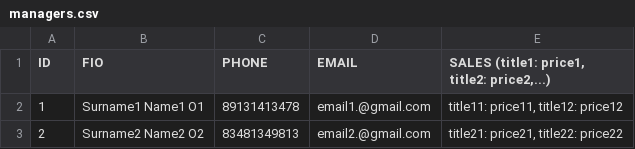
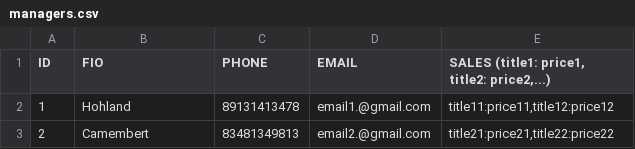
Before and after one commit to KoSasha/Java, a CSV file: CSV/src/main/resources/managers.csv, drawn as a sheet; the diff names each change by its address in the sheet, - before the commit and + after, or states it on an @@ line.

```diff
--- a/CSV/src/main/resources/managers.csv
+++ b/CSV/src/main/resources/managers.csv
-B2 (FIO): Surname1 Name1 O1
+B2 (FIO): Hohland
-E2: title11: price11, title12: price12
+E2: title11:price11,title12:price12
-B3 (FIO): Surname2 Name2 O2
+B3 (FIO): Camembert
-E3: title21: price21, title22: price22
+E3: title21:price21,title22:price22
```
Also changed, not shown: CSV/src/main/resources/developers.csv, 7 other files.
